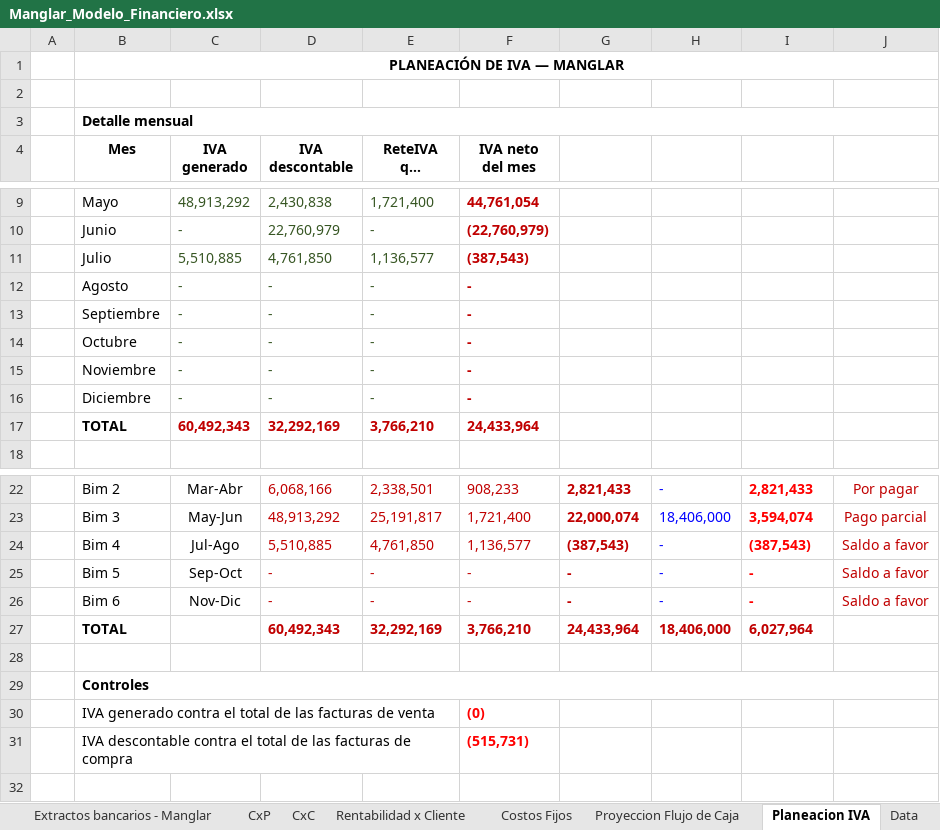
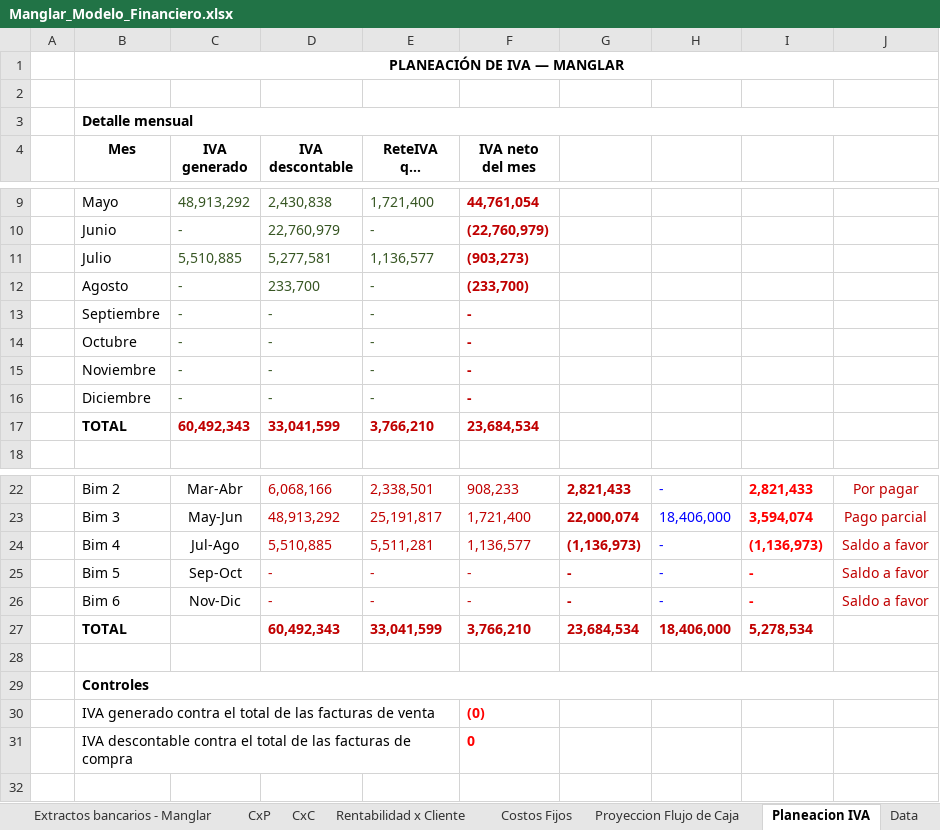
Before and after one commit to santiagomanglar/dashboard-manglar, an Excel workbook: Manglar_Modelo_Financiero.xlsx, sheet Planeacion IVA, drawn as a sheet; only a part is shown, gaps mark what is left out; long unchanged cells end in …; values as stored, in another font and other column widths than the file's, no borders; charts and pictures not drawn; the diff names each change by its address in the sheet, - before the commit and + after, or states it on an @@ line.

```diff
--- a/Manglar_Modelo_Financiero.xlsx (sheet Planeacion IVA)
+++ b/Manglar_Modelo_Financiero.xlsx (sheet Planeacion IVA)
-D11 (IVA descontable): 4,761,850
+D11 (IVA descontable): 5,277,581
-F11 (IVA neto del mes): (387,543)
+F11 (IVA neto del mes): (903,273)
-D12 (IVA descontable): -
+D12 (IVA descontable): 233,700
-F12 (IVA neto del mes): -
+F12 (IVA neto del mes): (233,700)
-D17 (IVA descontable): 32,292,169
+D17 (IVA descontable): 33,041,599
-F17 (IVA neto del mes): 24,433,964
+F17 (IVA neto del mes): 23,684,534
-E24 (ReteIVA que aplicaron): 4,761,850
+E24 (ReteIVA que aplicaron): 5,511,281
-G24: (387,543)
+G24: (1,136,973)
-I24: (387,543)
+I24: (1,136,973)
-E27 (ReteIVA que aplicaron): 32,292,169
+E27 (ReteIVA que aplicaron): 33,041,599
-G27: 24,433,964
+G27: 23,684,534
-I27: 6,027,964
+I27: 5,278,534
-F31 (IVA neto del mes): (515,731)
+F31 (IVA neto del mes): 0
```
Also changed, not shown: sheet CxP, sheet Proyeccion Flujo de Caja, sheet Resumen, sheet Rentabilidad x Cliente, sheet Extractos bancarios - Manglar, sheet CxC, 1 more sheet, formulas that keep their value.
